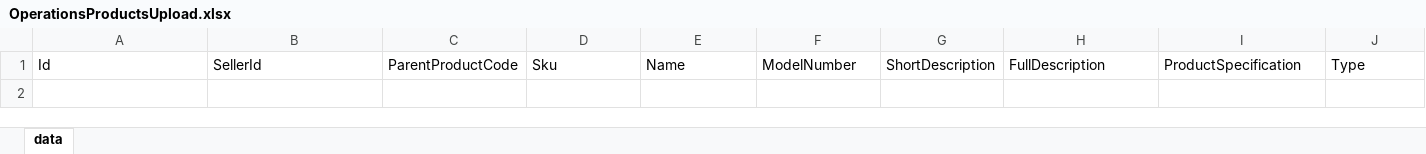
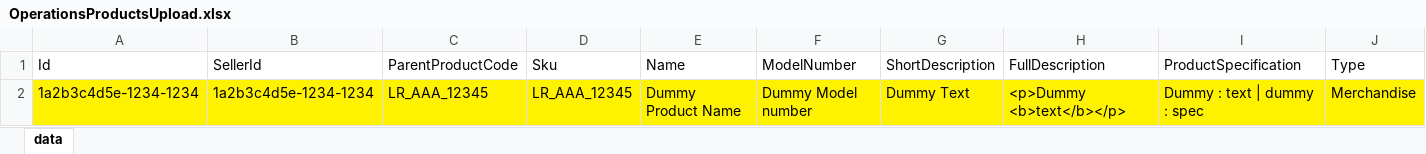
Before and after one commit to Yogesh-Rathod/angular-2-shopping-app-admin-panel, an Excel workbook: src/assets/samples/OperationsProductsUpload.xlsx, sheet data, drawn as a sheet; only a part is shown; values as stored, in another font and other column widths than the file's, no borders; rows hold the shown columns only; the diff names each change by its address in the sheet, - before the commit and + after, or states it on an @@ line.

```diff
--- a/src/assets/samples/OperationsProductsUpload.xlsx (sheet data)
+++ b/src/assets/samples/OperationsProductsUpload.xlsx (sheet data)
+row 2: 1a2b3c4d5e-1234-1234 | 1a2b3c4d5e-1234-1234 | LR_AAA_12345 | LR_AAA_12345 | Dummy Product Name | Dummy Model number | Dummy Text | <p>Dummy <b>text</b></p> | Dummy : text | dummy : spec | Merchandise
```
Also changed, not shown: src/assets/samples/DispatchedToDelivered.xlsx, src/assets/samples/ProcessedToDispached.xlsx, 5 other files.
